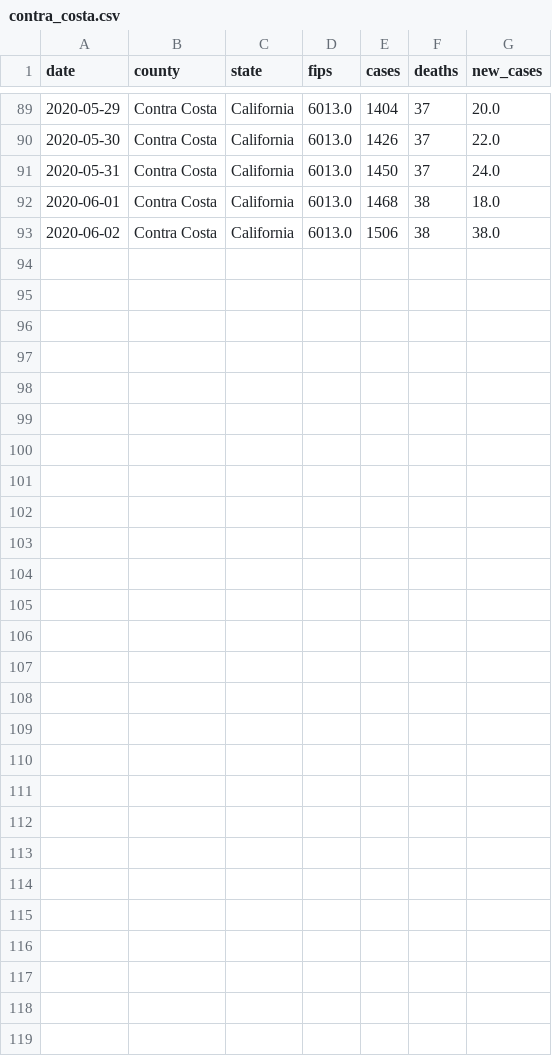
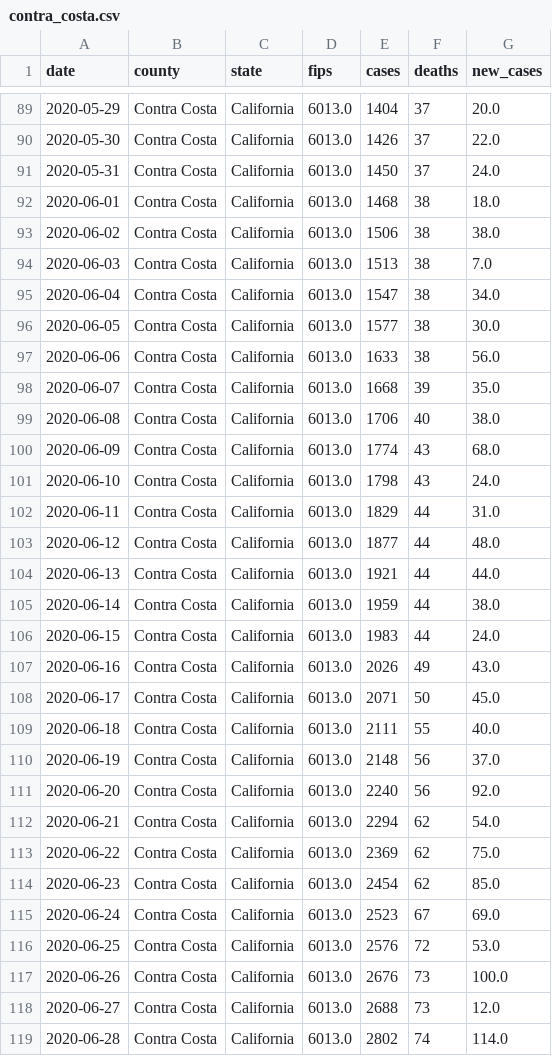
Before and after one commit to ericbooker12/covid_19_by_county, a CSV file: static/county_data/contra_costa.csv, drawn as a sheet; only a part is shown, gaps mark what is left out; the diff names each change by its address in the sheet, - before the commit and + after, or states it on an @@ line.

Commit message:
Add new case and date data to legend

```diff
--- a/static/county_data/contra_costa.csv
+++ b/static/county_data/contra_costa.csv
+row 94: 2020-06-03 | Contra Costa | California | 6013.0 | 1513 | 38 | 7.0
+row 95: 2020-06-04 | Contra Costa | California | 6013.0 | 1547 | 38 | 34.0
+row 96: 2020-06-05 | Contra Costa | California | 6013.0 | 1577 | 38 | 30.0
+row 97: 2020-06-06 | Contra Costa | California | 6013.0 | 1633 | 38 | 56.0
+row 98: 2020-06-07 | Contra Costa | California | 6013.0 | 1668 | 39 | 35.0
+row 99: 2020-06-08 | Contra Costa | California | 6013.0 | 1706 | 40 | 38.0
+row 100: 2020-06-09 | Contra Costa | California | 6013.0 | 1774 | 43 | 68.0
+row 101: 2020-06-10 | Contra Costa | California | 6013.0 | 1798 | 43 | 24.0
+row 102: 2020-06-11 | Contra Costa | California | 6013.0 | 1829 | 44 | 31.0
+row 103: 2020-06-12 | Contra Costa | California | 6013.0 | 1877 | 44 | 48.0
+row 104: 2020-06-13 | Contra Costa | California | 6013.0 | 1921 | 44 | 44.0
+row 105: 2020-06-14 | Contra Costa | California | 6013.0 | 1959 | 44 | 38.0
+row 106: 2020-06-15 | Contra Costa | California | 6013.0 | 1983 | 44 | 24.0
+row 107: 2020-06-16 | Contra Costa | California | 6013.0 | 2026 | 49 | 43.0
+row 108: 2020-06-17 | Contra Costa | California | 6013.0 | 2071 | 50 | 45.0
+row 109: 2020-06-18 | Contra Costa | California | 6013.0 | 2111 | 55 | 40.0
+row 110: 2020-06-19 | Contra Costa | California | 6013.0 | 2148 | 56 | 37.0
+row 111: 2020-06-20 | Contra Costa | California | 6013.0 | 2240 | 56 | 92.0
+row 112: 2020-06-21 | Contra Costa | California | 6013.0 | 2294 | 62 | 54.0
+row 113: 2020-06-22 | Contra Costa | California | 6013.0 | 2369 | 62 | 75.0
+row 114: 2020-06-23 | Contra Costa | California | 6013.0 | 2454 | 62 | 85.0
+row 115: 2020-06-24 | Contra Costa | California | 6013.0 | 2523 | 67 | 69.0
+row 116: 2020-06-25 | Contra Costa | California | 6013.0 | 2576 | 72 | 53.0
+row 117: 2020-06-26 | Contra Costa | California | 6013.0 | 2676 | 73 | 100.0
+row 118: 2020-06-27 | Contra Costa | California | 6013.0 | 2688 | 73 | 12.0
+row 119: 2020-06-28 | Contra Costa | California | 6013.0 | 2802 | 74 | 114.0
```
Also changed, not shown: static/county_data/del_norte.csv, static/county_data/san_bernardino.csv, 12 other files.
